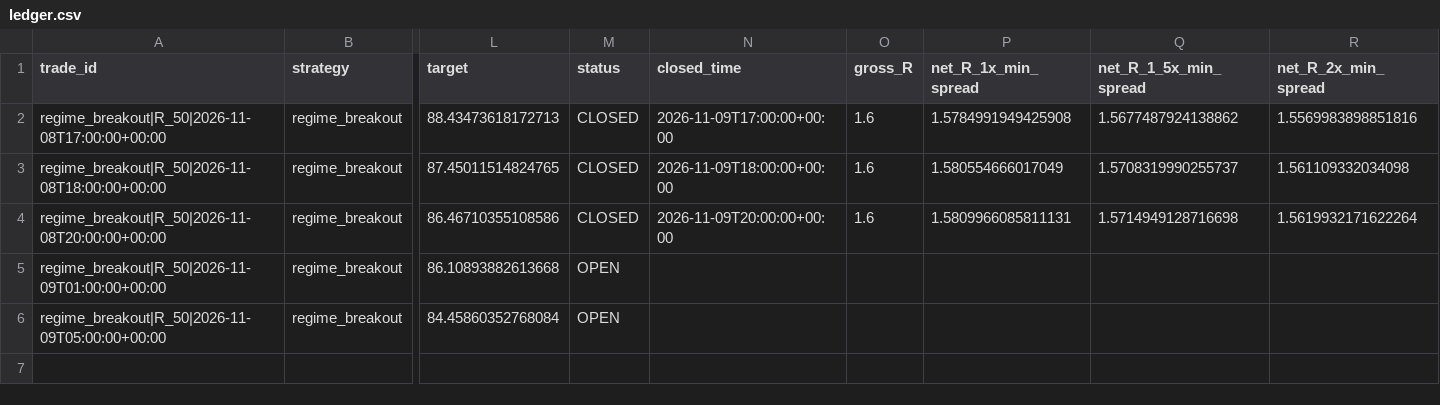
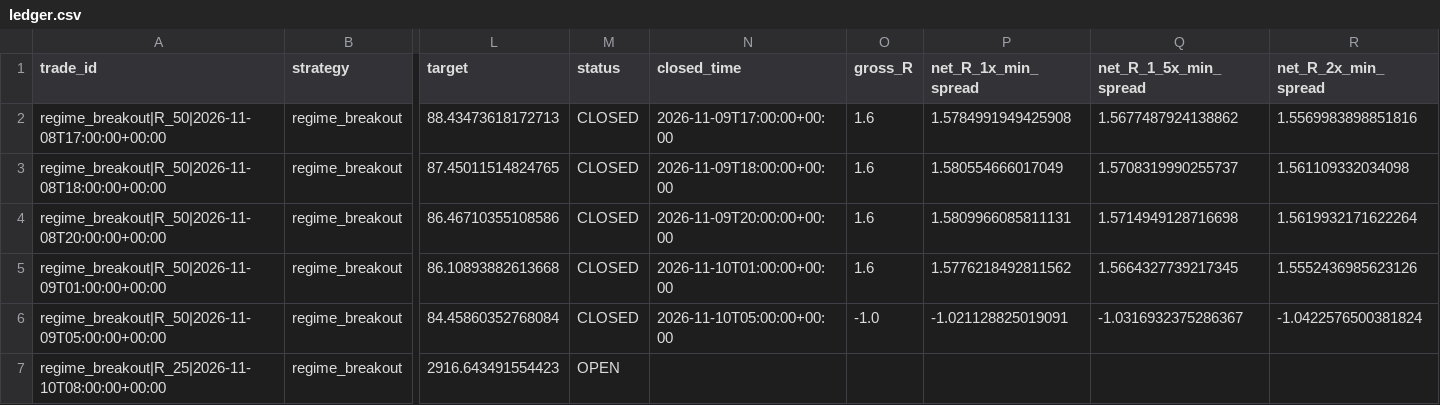
Before and after one commit to jbnikky13/MercuryEdge, a CSV file: research_data/deriv-shadow-paper/ledger.csv, drawn as a sheet; only a part is shown, gaps mark what is left out; rows hold the shown columns only; the diff names each change by its address in the sheet, - before the commit and + after, or states it on an @@ line.

```diff
--- a/research_data/deriv-shadow-paper/ledger.csv
+++ b/research_data/deriv-shadow-paper/ledger.csv
-M5:M6 (status): OPEN
+M5:M6 (status): CLOSED
-N5 (closed_time): (empty)
+N5 (closed_time): 2026-11-10T01:00:00+00:00
-O5 (gross_R): (empty)
+O5 (gross_R): 1.6
-P5 (net_R_1x_min_spread): (empty)
+P5 (net_R_1x_min_spread): 1.5776218492811562
-Q5 (net_R_1_5x_min_spread): (empty)
+Q5 (net_R_1_5x_min_spread): 1.5664327739217345
-R5 (net_R_2x_min_spread): (empty)
+R5 (net_R_2x_min_spread): 1.5552436985623126
-N6 (closed_time): (empty)
+N6 (closed_time): 2026-11-10T05:00:00+00:00
-O6 (gross_R): (empty)
+O6 (gross_R): -1.0
-P6 (net_R_1x_min_spread): (empty)
+P6 (net_R_1x_min_spread): -1.021128825019091
-Q6 (net_R_1_5x_min_spread): (empty)
+Q6 (net_R_1_5x_min_spread): -1.0316932375286367
-R6 (net_R_2x_min_spread): (empty)
+R6 (net_R_2x_min_spread): -1.0422576500381824
+row 7: regime_breakout|R_25|2026-11-10T08:00:00+00:00 | regime_breakout | 2916.643491554423 | OPEN
```
